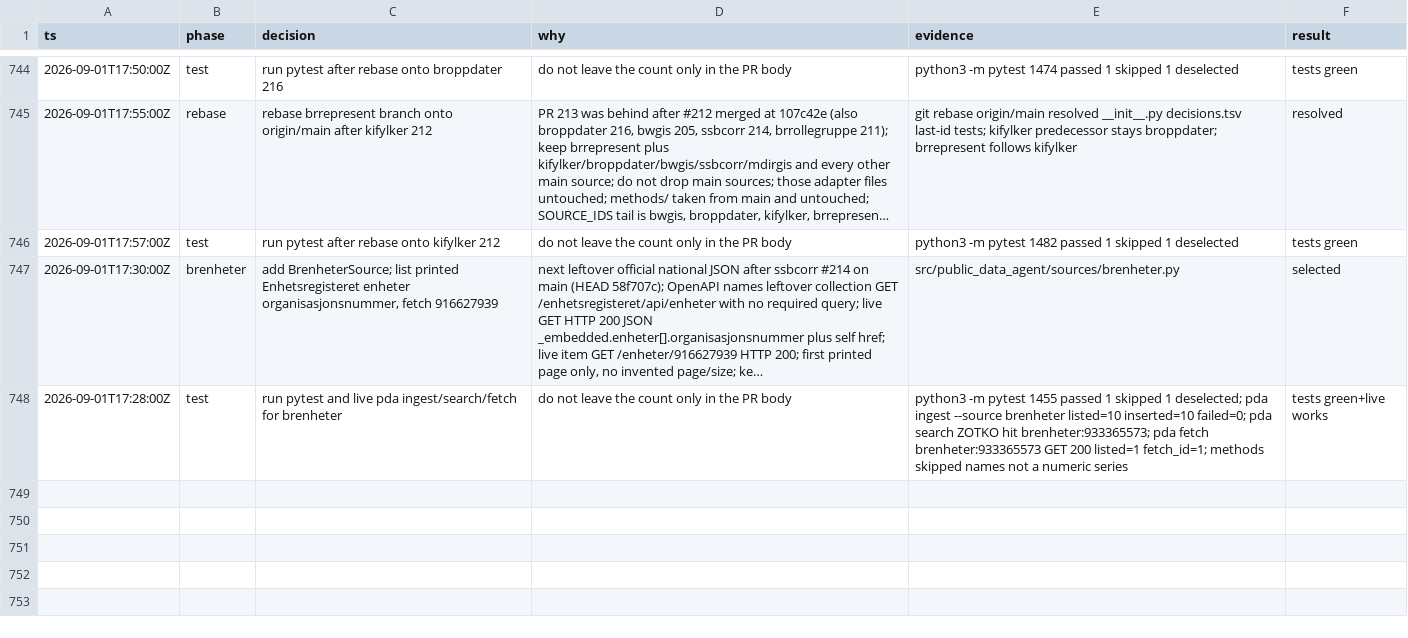
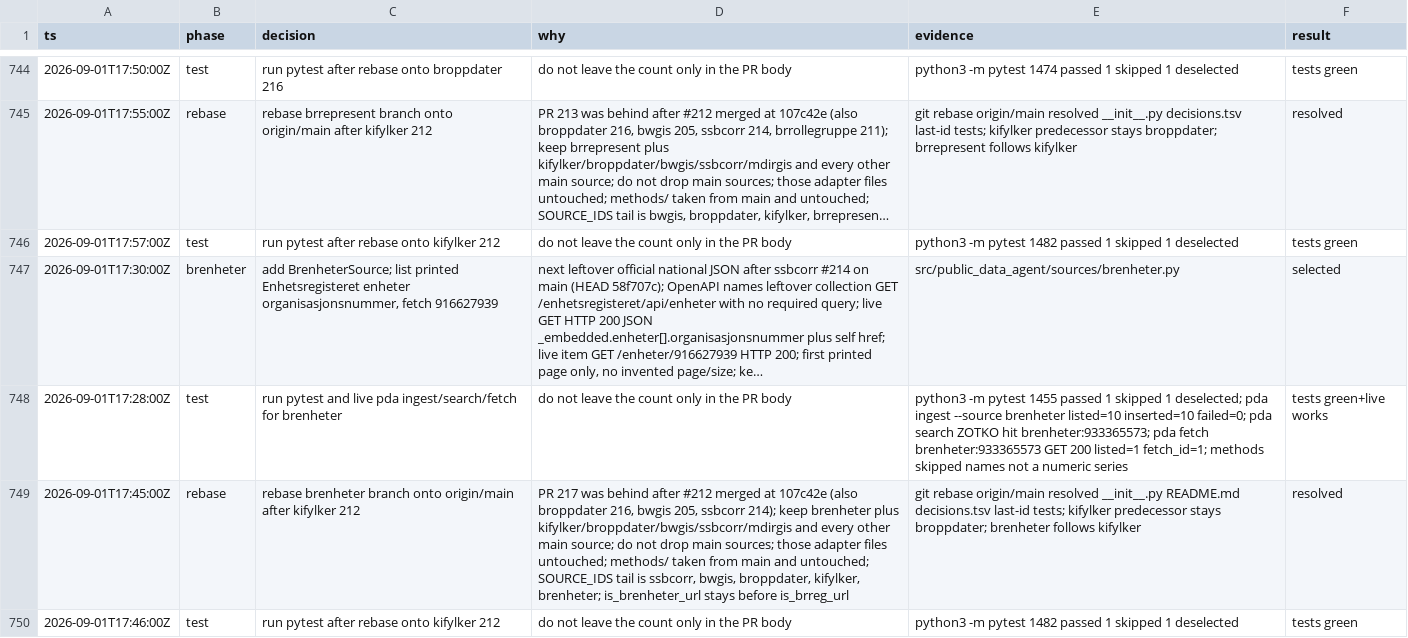
Before and after one commit to Solvelangseth/public-data-agent, a TSV file: decisions.tsv, drawn as a sheet; only a part is shown, gaps mark what is left out; long unchanged cells end in …; the diff names each change by its address in the sheet, - before the commit and + after, or states it on an @@ line.

```diff
--- a/decisions.tsv
+++ b/decisions.tsv
+row 749: 2026-09-01T17:45:00Z | rebase | rebase brenheter branch onto origin/main after kifylker 212 | PR 217 was behind after #212 merged at 107c42e (also broppdater 216, bwgis 205, ssbcorr 214); keep brenheter plus kifylker/broppdater/bwgis/ssbcorr/mdirgis and every other main source; do not drop main sources; those adapter files untouched; methods/ taken from main and untouched; SOURCE_IDS tail is ssbcorr, bwgis, broppdater, kifylker, brenheter; is_brenheter_url stays before is_brreg_url | git rebase origin/main resolved __init__.py README.md decisions.tsv last-id tests; kifylker predecessor stays broppdater; brenheter follows kifylker | resolved
+row 750: 2026-09-01T17:46:00Z | test | run pytest after rebase onto kifylker 212 | do not leave the count only in the PR body | python3 -m pytest 1482 passed 1 skipped 1 deselected | tests green
```
